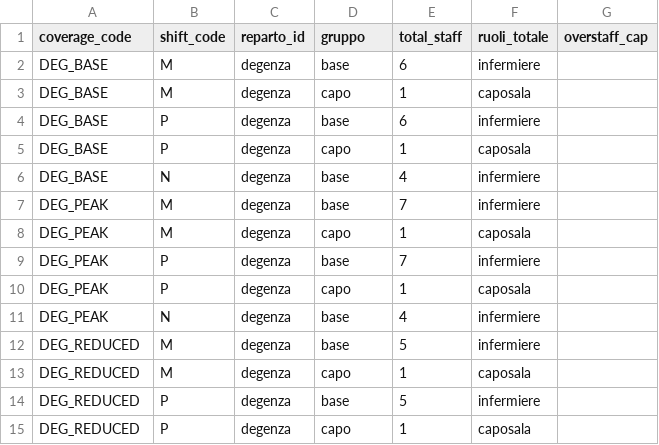
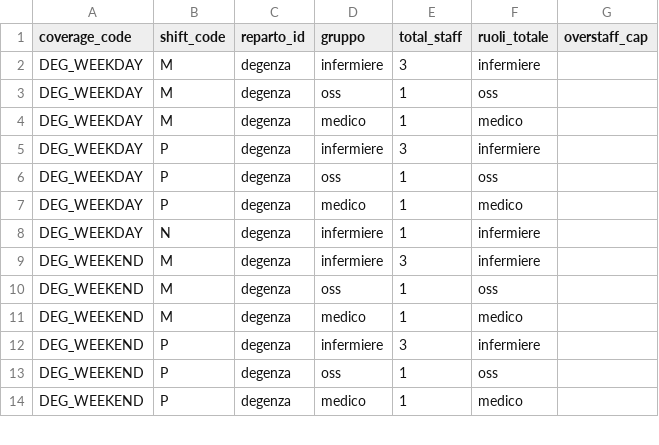
Before and after one commit to michelegrieco358/shiftSchedulingClinica, a CSV file: data/coverage_groups.csv, drawn as a sheet; only a part is shown; the diff covers the shown part only.

```diff
--- a/data/coverage_groups.csv
+++ b/data/coverage_groups.csv
@@ -1,15 +1,14 @@
 coverage_code,shift_code,reparto_id,gruppo,total_staff,ruoli_totale,overstaff_cap
-DEG_BASE,M,degenza,base,6,infermiere,
-DEG_BASE,M,degenza,capo,1,caposala,
-DEG_BASE,P,degenza,base,6,infermiere,
-DEG_BASE,P,degenza,capo,1,caposala,
-DEG_BASE,N,degenza,base,4,infermiere,
-DEG_PEAK,M,degenza,base,7,infermiere,
-DEG_PEAK,M,degenza,capo,1,caposala,
-DEG_PEAK,P,degenza,base,7,infermiere,
-DEG_PEAK,P,degenza,capo,1,caposala,
-DEG_PEAK,N,degenza,base,4,infermiere,
-DEG_REDUCED,M,degenza,base,5,infermiere,
-DEG_REDUCED,M,degenza,capo,1,caposala,
-DEG_REDUCED,P,degenza,base,5,infermiere,
-DEG_REDUCED,P,degenza,capo,1,caposala,
+DEG_WEEKDAY,M,degenza,infermiere,3,infermiere,
+DEG_WEEKDAY,M,degenza,oss,1,oss,
+DEG_WEEKDAY,M,degenza,medico,1,medico,
+DEG_WEEKDAY,P,degenza,infermiere,3,infermiere,
+DEG_WEEKDAY,P,degenza,oss,1,oss,
+DEG_WEEKDAY,P,degenza,medico,1,medico,
+DEG_WEEKDAY,N,degenza,infermiere,1,infermiere,
+DEG_WEEKEND,M,degenza,infermiere,3,infermiere,
+DEG_WEEKEND,M,degenza,oss,1,oss,
+DEG_WEEKEND,M,degenza,medico,1,medico,
+DEG_WEEKEND,P,degenza,infermiere,3,infermiere,
+DEG_WEEKEND,P,degenza,oss,1,oss,
+DEG_WEEKEND,P,degenza,medico,1,medico,
```
Also changed, not shown: 5 added rows, 4 removed rows and 39 edited cells elsewhere in this file, data/coverage_roles.csv, data/employees.csv, 8 other files.
